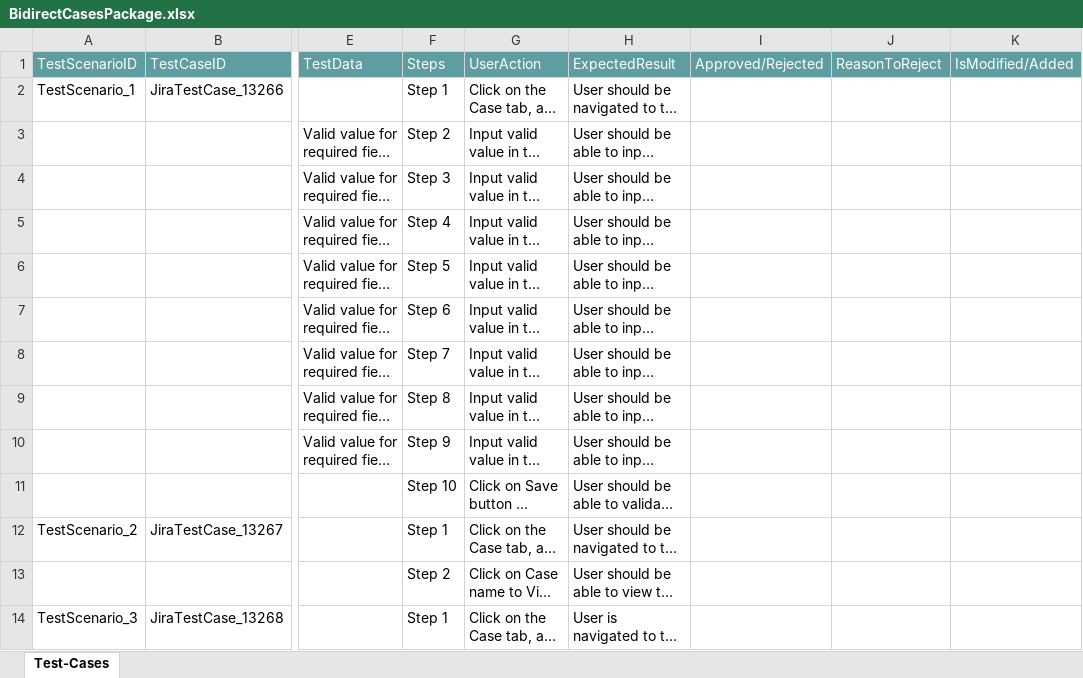
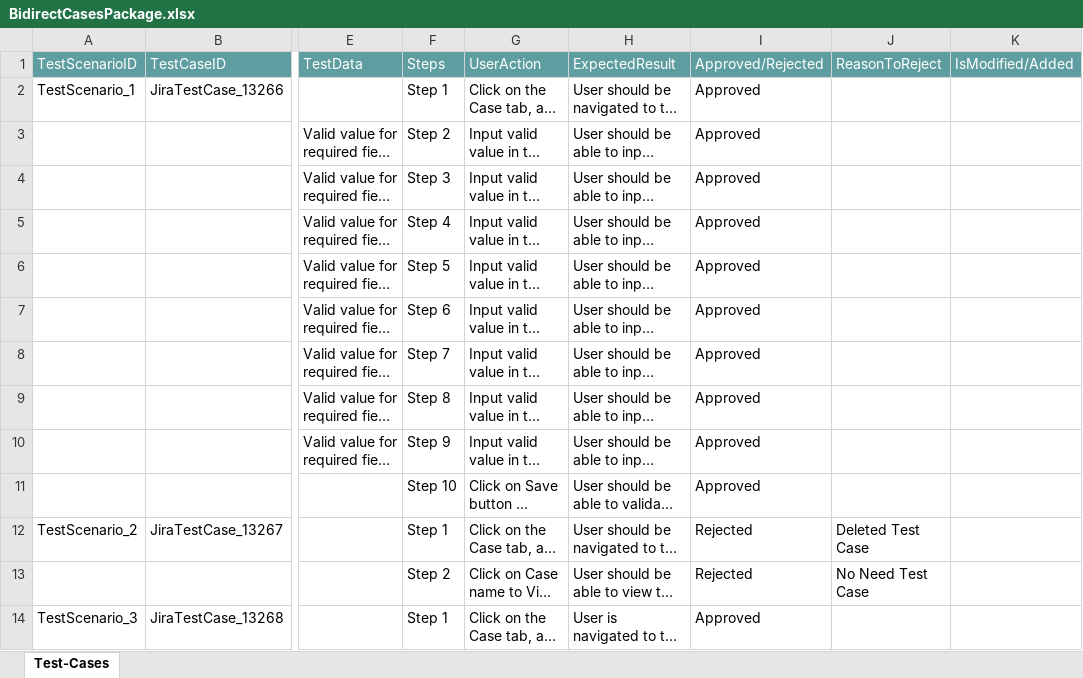
Before and after one commit to ShaikMohamedIrfan/BiCase, an Excel workbook: BidirectCasesPackage.xlsx, sheet Test-Cases, drawn as a sheet; only a part is shown, gaps mark what is left out; long unchanged cells end in …; values as stored, in another font and other column widths than the file's, no borders; table styles not drawn; the diff covers the shown part only; the diff names each change by its address in the sheet, - before the commit and + after, or states it on an @@ line.

Commit message:
Add files via upload

```diff
--- a/BidirectCasesPackage.xlsx (sheet Test-Cases)
+++ b/BidirectCasesPackage.xlsx (sheet Test-Cases)
-I2:I11: (empty)
+I2:I11: Approved
-I12:I13: (empty)
+I12:I13: Rejected
-J12: (empty)
+J12: Deleted Test Case
-J13: (empty)
+J13: No Need Test Case
-I14: (empty)
+I14: Approved
```
Also changed, not shown: 12 edited cells elsewhere in this sheet.
